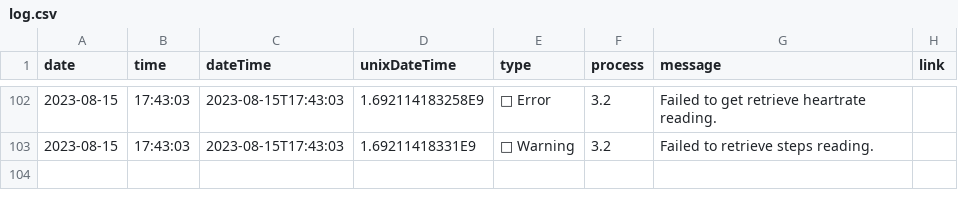
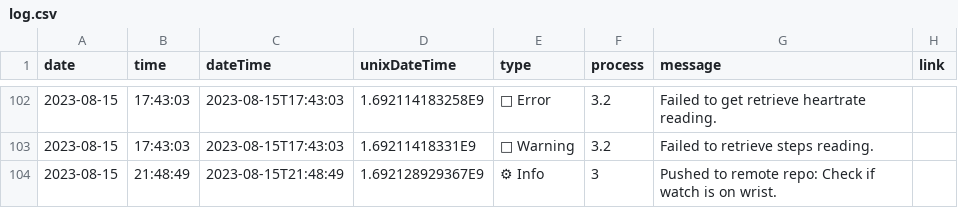
Before and after one commit to gugulet-hu/qself-process, a CSV file: automate/log.csv, drawn as a sheet; only a part is shown, gaps mark what is left out; the diff names each change by its address in the sheet, - before the commit and + after, or states it on an @@ line.

```diff
--- a/automate/log.csv
+++ b/automate/log.csv
+row 104: 2023-08-15 | 21:48:49 | 2023-08-15T21:48:49 | 1.692128929367E9 | ⚙ Info | 3 | Pushed to remote repo: Check if watch is on wrist.
```
Also changed, not shown: 1 other file.
